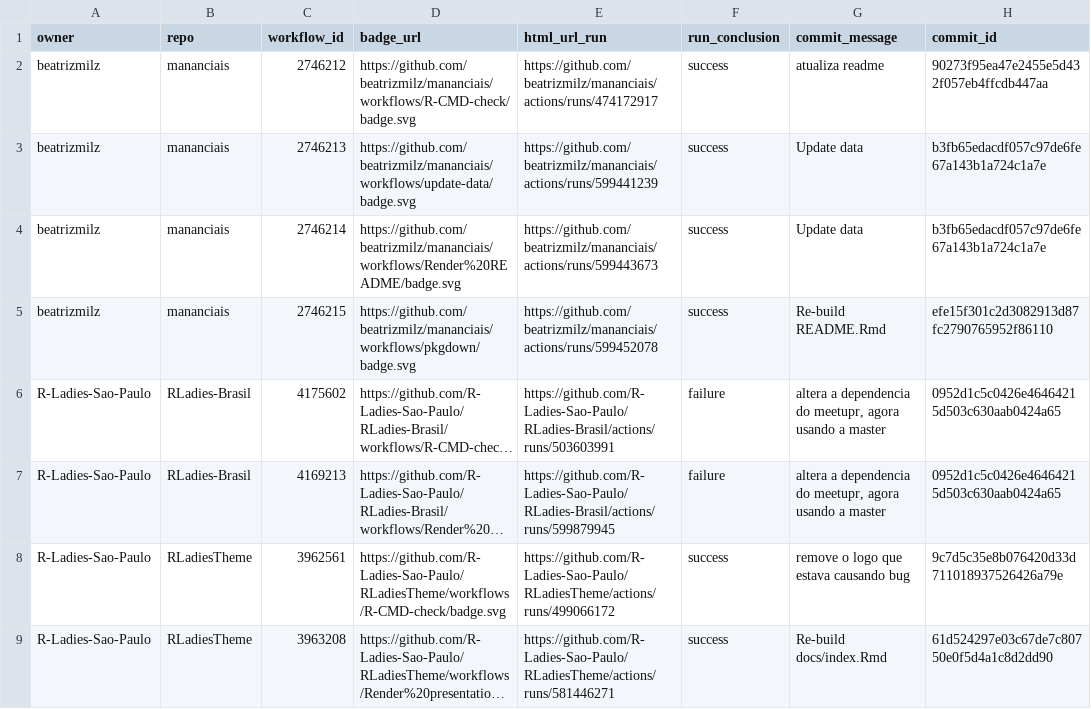
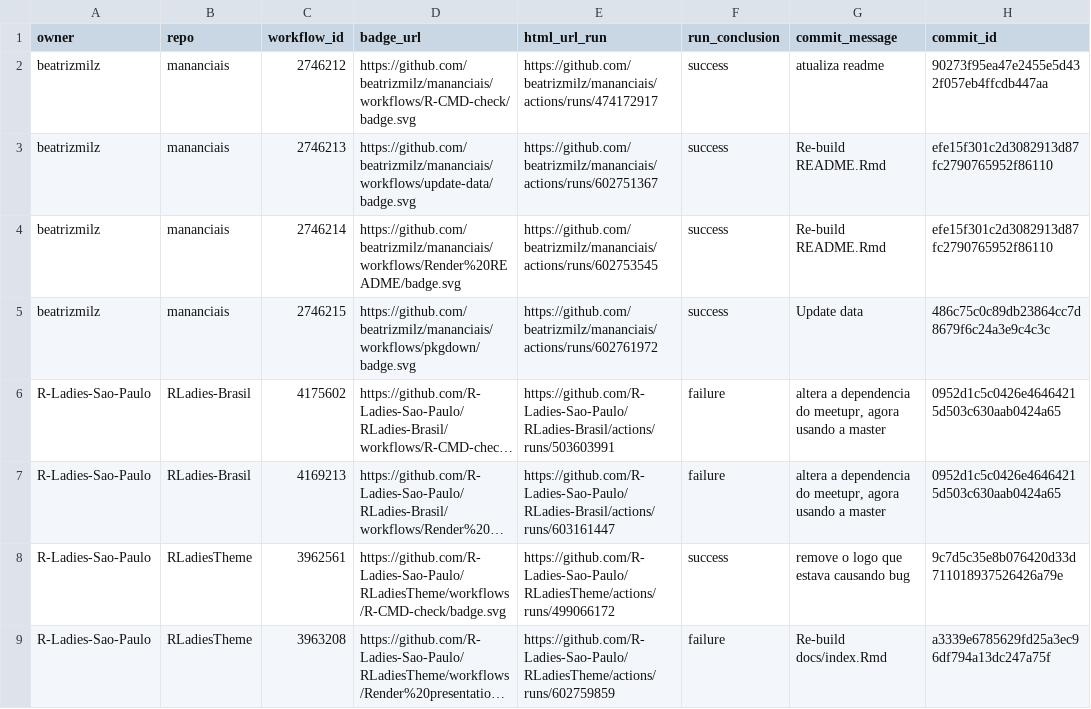
Before and after one commit to beatrizmilz/status, a CSV file: repos.csv, drawn as a sheet; only a part is shown; long unchanged cells end in …; the diff names each change by its address in the sheet, - before the commit and + after, or states it on an @@ line.

```diff
--- a/repos.csv
+++ b/repos.csv
-E3 (html_url_run): https://github.com/beatrizmilz/mananciais/actions/runs/599441239
+E3 (html_url_run): https://github.com/beatrizmilz/mananciais/actions/runs/602751367
-G3:G4 (commit_message): Update data
+G3:G4 (commit_message): Re-build README.Rmd
-H3:H4 (commit_id): b3fb65edacdf057c97de6fe67a143b1a724c1a7e
+H3:H4 (commit_id): efe15f301c2d3082913d87fc2790765952f86110
-E4 (html_url_run): https://github.com/beatrizmilz/mananciais/actions/runs/599443673
+E4 (html_url_run): https://github.com/beatrizmilz/mananciais/actions/runs/602753545
-E5 (html_url_run): https://github.com/beatrizmilz/mananciais/actions/runs/599452078
+E5 (html_url_run): https://github.com/beatrizmilz/mananciais/actions/runs/602761972
-G5 (commit_message): Re-build README.Rmd
+G5 (commit_message): Update data
-H5 (commit_id): efe15f301c2d3082913d87fc2790765952f86110
+H5 (commit_id): 486c75c0c89db23864cc7d8679f6c24a3e9c4c3c
-E7 (html_url_run): https://github.com/R-Ladies-Sao-Paulo/RLadies-Brasil/actions/runs/599879945
+E7 (html_url_run): https://github.com/R-Ladies-Sao-Paulo/RLadies-Brasil/actions/runs/603161447
-E9 (html_url_run): https://github.com/R-Ladies-Sao-Paulo/RLadiesTheme/actions/runs/581446271
+E9 (html_url_run): https://github.com/R-Ladies-Sao-Paulo/RLadiesTheme/actions/runs/602759859
-F9 (run_conclusion): success
+F9 (run_conclusion): failure
-H9 (commit_id): 61d524297e03c67de7c80750e0f5d4a1c8d2dd90
+H9 (commit_id): a3339e6785629fd25a3ec96df794a13dc247a75f
```
Also changed, not shown: 1 other file.
